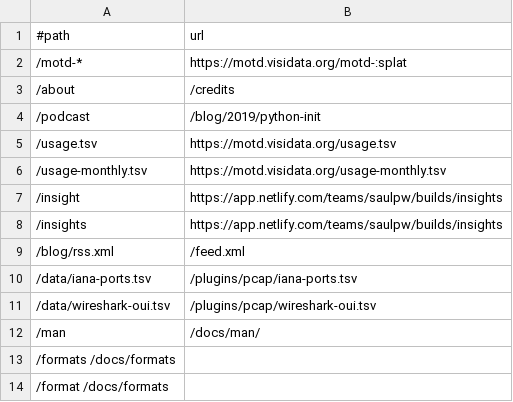
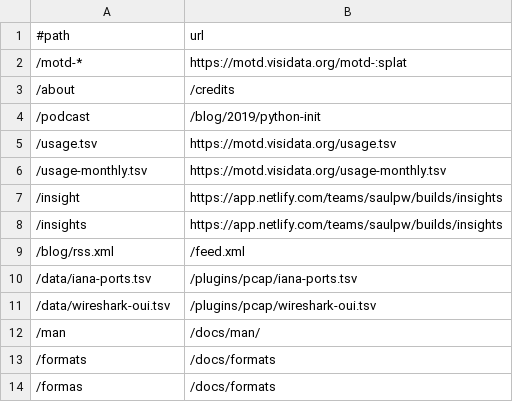
Before and after one commit to visidata/visidata.org, a TSV file: redirects.tsv, drawn as a sheet.

Commit message:
Fix redirect format

```diff
--- a/redirects.tsv
+++ b/redirects.tsv
@@ -12,3 +12,3 @@
 /man	/docs/man/
-/formats    /docs/formats
-/format /docs/formats
+/formats	/docs/formats
+/formas	/docs/formats
```
